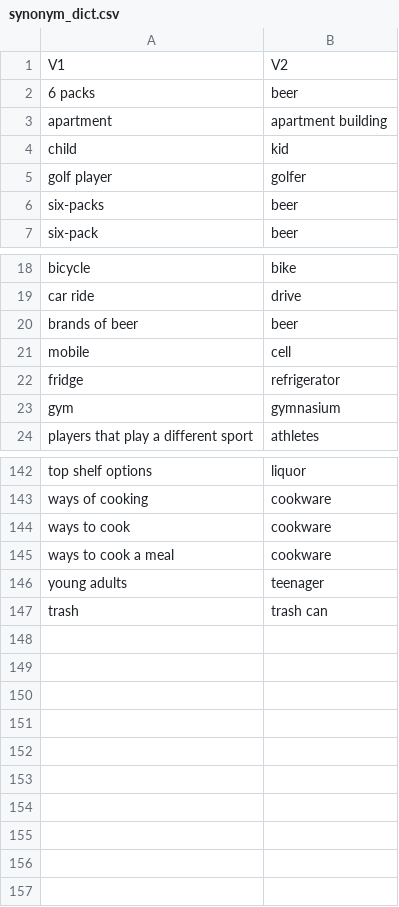
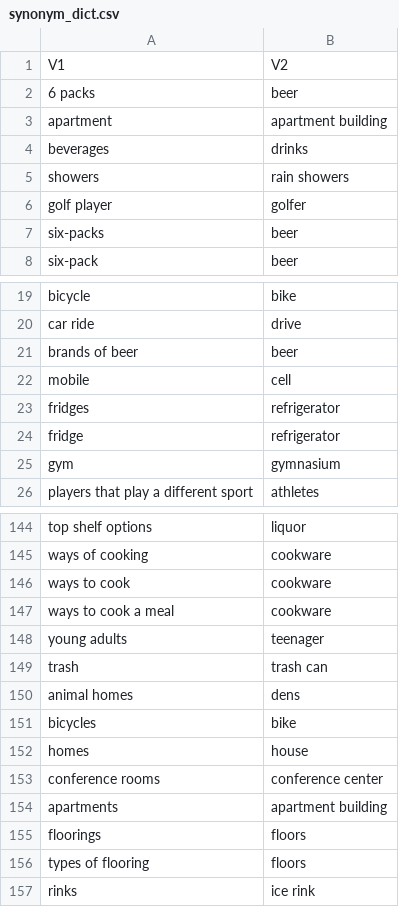
Before and after one commit to mhtess/comparison-class-paper, a CSV file: analysis/text_processing/synonym_dict.csv, drawn as a sheet; only a part is shown, gaps mark what is left out.

Commit message:
finish cleaning up spelling, lemma, synonym, classification

```diff
--- a/analysis/text_processing/synonym_dict.csv
+++ b/analysis/text_processing/synonym_dict.csv
@@ -3,3 +3,4 @@ V1,V2
 apartment,apartment building
-child,kid
+beverages,drinks
+showers,rain showers
 golf player,golfer
@@ -21,2 +22,3 @@ brands of beer,beer
 mobile,cell
+fridges,refrigerator
 fridge,refrigerator
@@ -147 +149,9 @@ young adults,teenager
 trash,trash can
+animal homes,dens
+bicycles,bike
+homes,house
+conference rooms,conference center
+apartments,apartment building
+floorings,floors
+types of flooring,floors
+rinks,ice rink
```
Also changed, not shown: analysis/text_processing/lemmatization_dict.csv, analysis/text_processing/misspellings_dict.csv, 2 other files.
